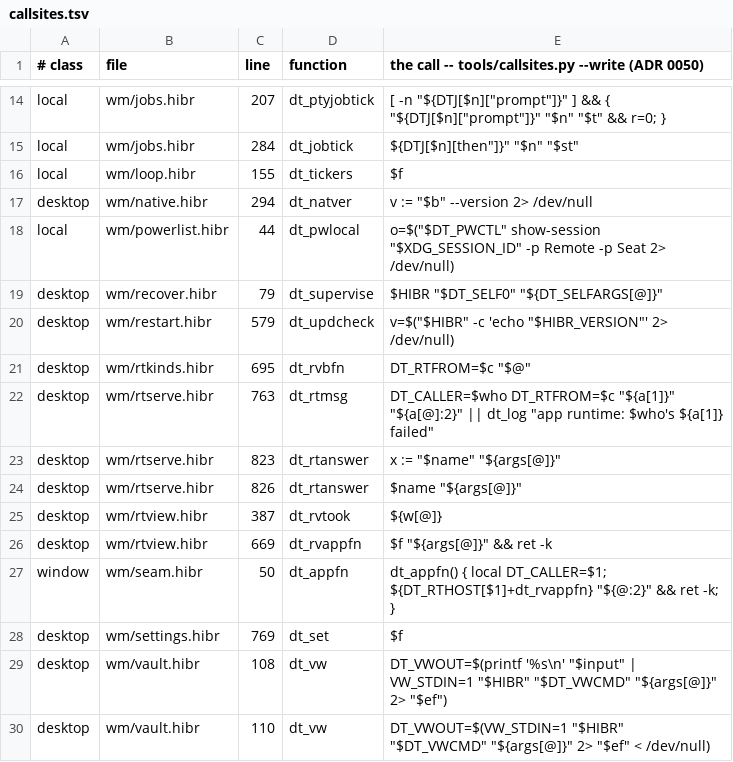
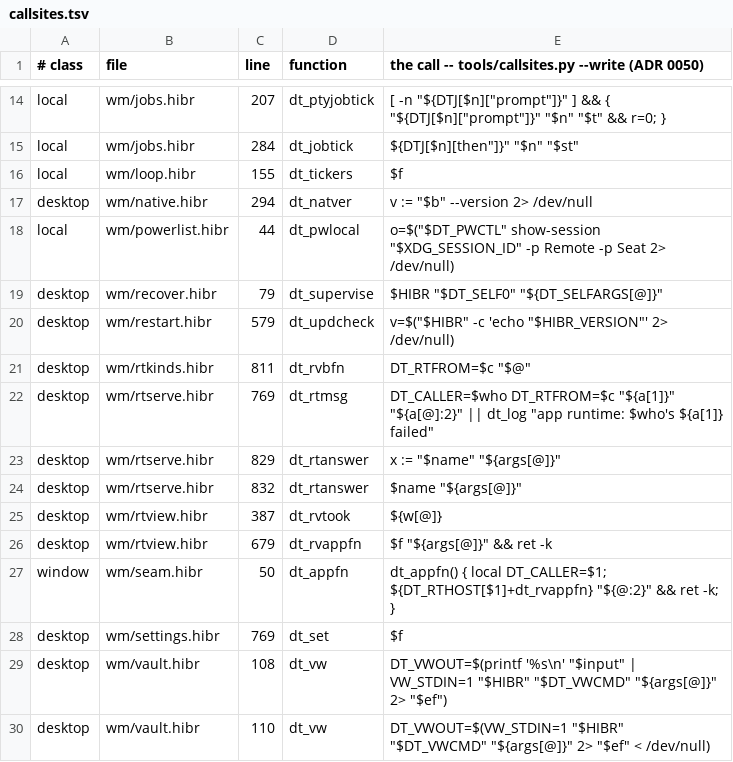
Before and after one commit to osakka/hibr, a TSV file: programs/desktop/callsites.tsv, drawn as a sheet; only a part is shown, gaps mark what is left out.

```diff
--- a/programs/desktop/callsites.tsv
+++ b/programs/desktop/callsites.tsv
@@ -20,8 +20,8 @@ desktop	wm/recover.hibr	79	dt_supervise	"$HIBR" "$DT_SELF0" "${DT_SELFARGS[@]}"
 desktop	wm/restart.hibr	579	dt_updcheck	v=$("$HIBR" -c 'echo "$HIBR_VERSION"' 2> /dev/null)
-desktop	wm/rtkinds.hibr	695	dt_rvbfn	DT_RTFROM=$c "$@"
-desktop	wm/rtserve.hibr	763	dt_rtmsg	DT_CALLER=$who DT_RTFROM=$c "${a[1]}" "${a[@]:2}" || dt_log "app runtime: $who's ${a[1]} failed"
-desktop	wm/rtserve.hibr	823	dt_rtanswer	x := "$name" "${args[@]}"
-desktop	wm/rtserve.hibr	826	dt_rtanswer	"$name" "${args[@]}"
+desktop	wm/rtkinds.hibr	811	dt_rvbfn	DT_RTFROM=$c "$@"
+desktop	wm/rtserve.hibr	769	dt_rtmsg	DT_CALLER=$who DT_RTFROM=$c "${a[1]}" "${a[@]:2}" || dt_log "app runtime: $who's ${a[1]} failed"
+desktop	wm/rtserve.hibr	829	dt_rtanswer	x := "$name" "${args[@]}"
+desktop	wm/rtserve.hibr	832	dt_rtanswer	"$name" "${args[@]}"
 desktop	wm/rtview.hibr	387	dt_rvtook	"${w[@]}"
-desktop	wm/rtview.hibr	669	dt_rvappfn	"$f" "${args[@]}" && ret -k
+desktop	wm/rtview.hibr	679	dt_rvappfn	"$f" "${args[@]}" && ret -k
 window	wm/seam.hibr	50	dt_appfn	dt_appfn() { local DT_CALLER=$1; ${DT_RTHOST[$1]+dt_rvappfn} "${@:2}" && ret -k; }
```
Also changed, not shown: programs/desktop/interface.tsv, 8 other files.
